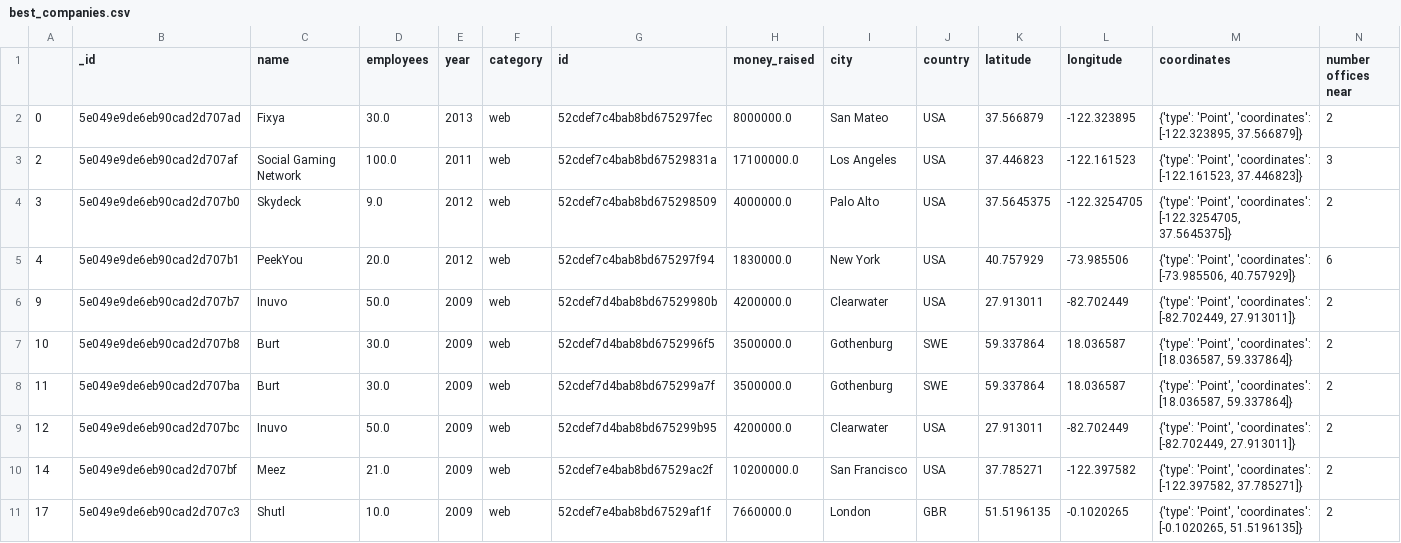
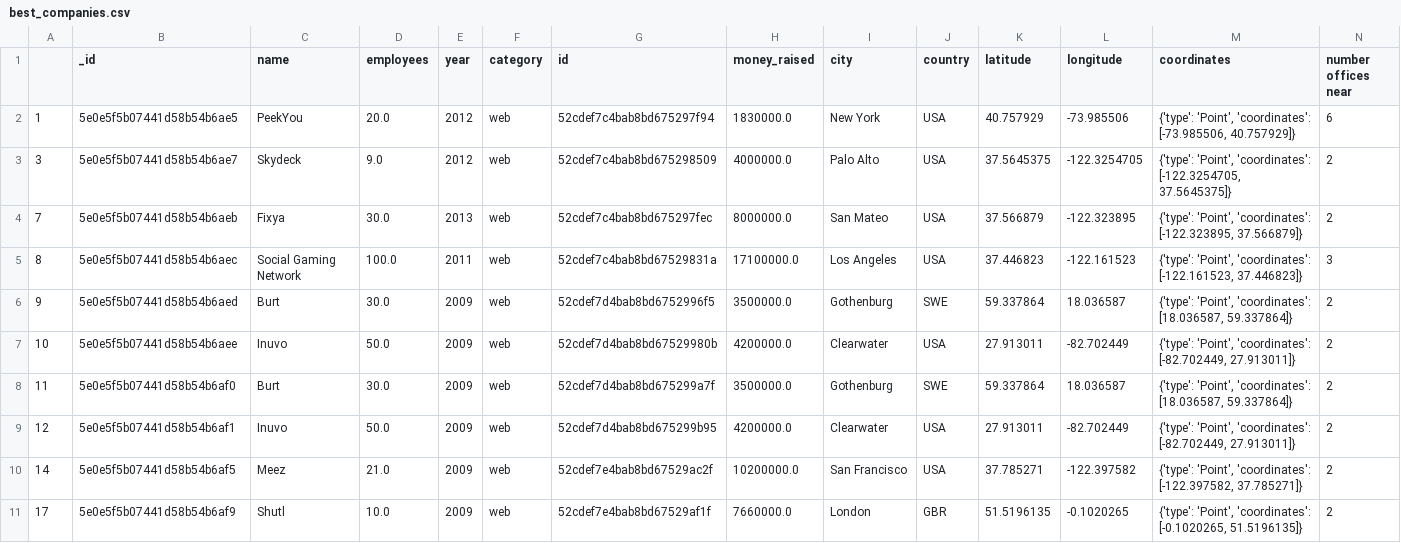
Before and after one commit to 3DWorldBuilder/GEO-Location, a CSV file: output/best_companies.csv, drawn as a sheet; only a part is shown; the diff covers the shown part only.

```diff
--- a/output/best_companies.csv
+++ b/output/best_companies.csv
@@ -1,11 +1,11 @@
 ,_id,name,employees,year,category,id,money_raised,city,country,latitude,longitude,coordinates,number offices near
-0,5e049e9de6eb90cad2d707ad,Fixya,30.0,2013,web,52cdef7c4bab8bd675297fec,8000000.0,San Mateo,USA,37.566879,-122.323895,"{'type': 'Point', 'coordinates': [-122.323895, 37.566879]}",2
-2,5e049e9de6eb90cad2d707af,Social Gaming Network,100.0,2011,web,52cdef7c4bab8bd67529831a,17100000.0,Los Angeles,USA,37.446823,-122.161523,"{'type': 'Point', 'coordinates': [-122.161523, 37.446823]}",3
-3,5e049e9de6eb90cad2d707b0,Skydeck,9.0,2012,web,52cdef7c4bab8bd675298509,4000000.0,Palo Alto,USA,37.5645375,-122.3254705,"{'type': 'Point', 'coordinates': [-122.3254705, 37.5645375]}",2
-4,5e049e9de6eb90cad2d707b1,PeekYou,20.0,2012,web,52cdef7c4bab8bd675297f94,1830000.0,New York,USA,40.757929,-73.985506,"{'type': 'Point', 'coordinates': [-73.985506, 40.757929]}",6
-9,5e049e9de6eb90cad2d707b7,Inuvo,50.0,2009,web,52cdef7d4bab8bd67529980b,4200000.0,Clearwater,USA,27.913011,-82.702449,"{'type': 'Point', 'coordinates': [-82.702449, 27.913011]}",2
-10,5e049e9de6eb90cad2d707b8,Burt,30.0,2009,web,52cdef7d4bab8bd6752996f5,3500000.0,Gothenburg,SWE,59.337864,18.036587,"{'type': 'Point', 'coordinates': [18.036587, 59.337864]}",2
-11,5e049e9de6eb90cad2d707ba,Burt,30.0,2009,web,52cdef7d4bab8bd675299a7f,3500000.0,Gothenburg,SWE,59.337864,18.036587,"{'type': 'Point', 'coordinates': [18.036587, 59.337864]}",2
-12,5e049e9de6eb90cad2d707bc,Inuvo,50.0,2009,web,52cdef7d4bab8bd675299b95,4200000.0,Clearwater,USA,27.913011,-82.702449,"{'type': 'Point', 'coordinates': [-82.702449, 27.913011]}",2
-14,5e049e9de6eb90cad2d707bf,Meez,21.0,2009,web,52cdef7e4bab8bd67529ac2f,10200000.0,San Francisco,USA,37.785271,-122.397582,"{'type': 'Point', 'coordinates': [-122.397582, 37.785271]}",2
-17,5e049e9de6eb90cad2d707c3,Shutl,10.0,2009,web,52cdef7e4bab8bd67529af1f,7660000.0,London,GBR,51.5196135,-0.1020265,"{'type': 'Point', 'coordinates': [-0.1020265, 51.5196135]}",2
+1,5e0e5f5b07441d58b54b6ae5,PeekYou,20.0,2012,web,52cdef7c4bab8bd675297f94,1830000.0,New York,USA,40.757929,-73.985506,"{'type': 'Point', 'coordinates': [-73.985506, 40.757929]}",6
+3,5e0e5f5b07441d58b54b6ae7,Skydeck,9.0,2012,web,52cdef7c4bab8bd675298509,4000000.0,Palo Alto,USA,37.5645375,-122.3254705,"{'type': 'Point', 'coordinates': [-122.3254705, 37.5645375]}",2
+7,5e0e5f5b07441d58b54b6aeb,Fixya,30.0,2013,web,52cdef7c4bab8bd675297fec,8000000.0,San Mateo,USA,37.566879,-122.323895,"{'type': 'Point', 'coordinates': [-122.323895, 37.566879]}",2
+8,5e0e5f5b07441d58b54b6aec,Social Gaming Network,100.0,2011,web,52cdef7c4bab8bd67529831a,17100000.0,Los Angeles,USA,37.446823,-122.161523,"{'type': 'Point', 'coordinates': [-122.161523, 37.446823]}",3
+9,5e0e5f5b07441d58b54b6aed,Burt,30.0,2009,web,52cdef7d4bab8bd6752996f5,3500000.0,Gothenburg,SWE,59.337864,18.036587,"{'type': 'Point', 'coordinates': [18.036587, 59.337864]}",2
+10,5e0e5f5b07441d58b54b6aee,Inuvo,50.0,2009,web,52cdef7d4bab8bd67529980b,4200000.0,Clearwater,USA,27.913011,-82.702449,"{'type': 'Point', 'coordinates': [-82.702449, 27.913011]}",2
+11,5e0e5f5b07441d58b54b6af0,Burt,30.0,2009,web,52cdef7d4bab8bd675299a7f,3500000.0,Gothenburg,SWE,59.337864,18.036587,"{'type': 'Point', 'coordinates': [18.036587, 59.337864]}",2
+12,5e0e5f5b07441d58b54b6af1,Inuvo,50.0,2009,web,52cdef7d4bab8bd675299b95,4200000.0,Clearwater,USA,27.913011,-82.702449,"{'type': 'Point', 'coordinates': [-82.702449, 27.913011]}",2
+14,5e0e5f5b07441d58b54b6af5,Meez,21.0,2009,web,52cdef7e4bab8bd67529ac2f,10200000.0,San Francisco,USA,37.785271,-122.397582,"{'type': 'Point', 'coordinates': [-122.397582, 37.785271]}",2
+17,5e0e5f5b07441d58b54b6af9,Shutl,10.0,2009,web,52cdef7e4bab8bd67529af1f,7660000.0,London,GBR,51.5196135,-0.1020265,"{'type': 'Point', 'coordinates': [-0.1020265, 51.5196135]}",2
```
Also changed, not shown: 2 added rows, 2 removed rows and 19 edited cells elsewhere in this file, 14 other files.
